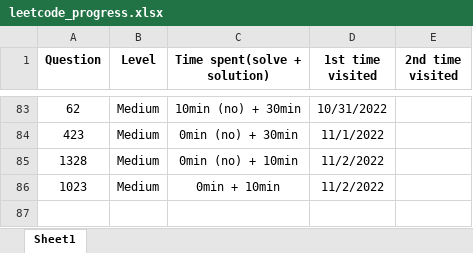
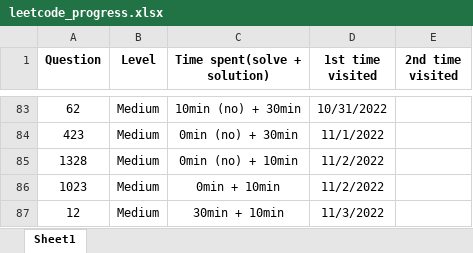
Before and after one commit to JessyZhang533/Leetcode, an Excel workbook: leetcode_progress.xlsx, sheet Sheet1, drawn as a sheet; only a part is shown, gaps mark what is left out; values as stored, in another font and other column widths than the file's, no borders; conditional formats not drawn; the diff names each change by its address in the sheet, - before the commit and + after, or states it on an @@ line.

```diff
--- a/leetcode_progress.xlsx (sheet Sheet1)
+++ b/leetcode_progress.xlsx (sheet Sheet1)
+row 87: 12 | Medium | 30min + 10min | 11/3/2022
```
Also changed, not shown: 1 other file.
